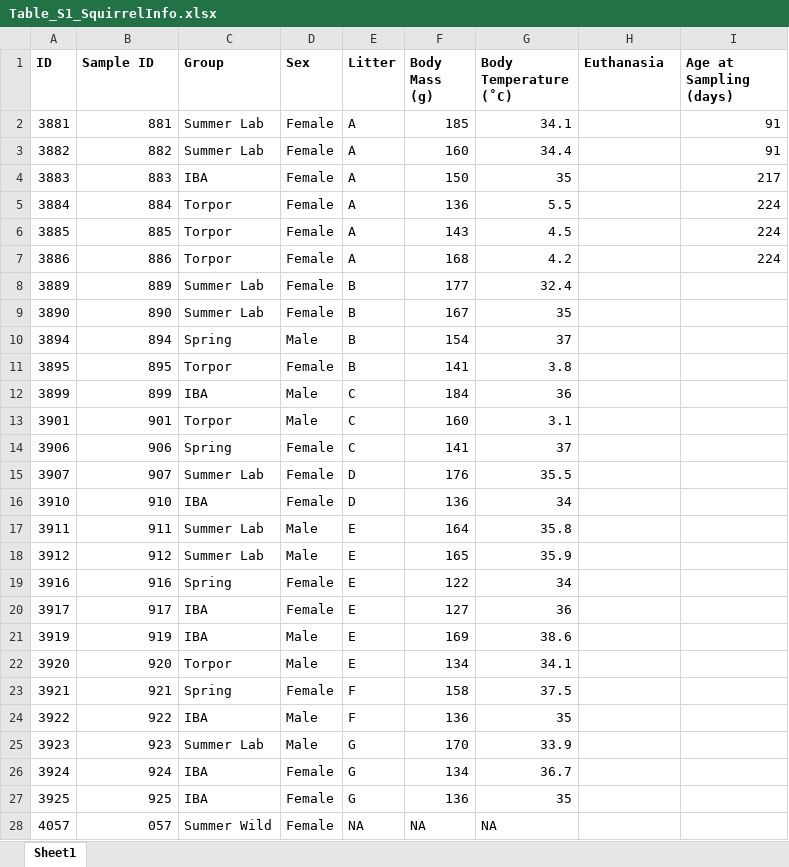
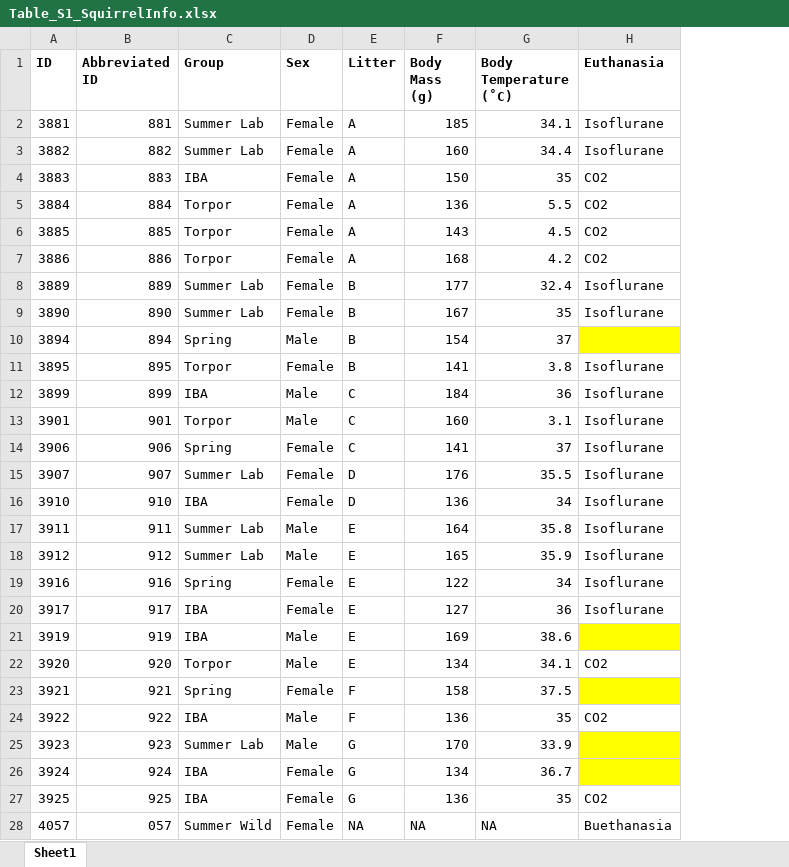
Before and after one commit to ednachiang/CaptiveWild, an Excel workbook: figs/Table_S1_SquirrelInfo.xlsx, sheet Sheet1, drawn as a sheet; only a part is shown; values as stored, in another font and other column widths than the file's, no borders; the diff covers the shown part only; the diff names each change by its address in the sheet, - before the commit and + after, or states it on an @@ line.

Commit message:
Added euth methods

```diff
--- a/figs/Table_S1_SquirrelInfo.xlsx (sheet Sheet1)
+++ b/figs/Table_S1_SquirrelInfo.xlsx (sheet Sheet1)
-column I (Age at Sampling (days)), rows 2-7: 91 | 91 | 217 | 224 | 224 | 224
-B1: Sample ID
+B1: Abbreviated ID
-H2:H3 (Euthanasia): (empty)
+H2:H3 (Euthanasia): Isoflurane
-H4:H7 (Euthanasia): (empty)
+H4:H7 (Euthanasia): CO2
-H8:H9 (Euthanasia): (empty)
+H8:H9 (Euthanasia): Isoflurane
-H10 fill: none
+H10 fill: #FFFF00
-H11:H20 (Euthanasia): (empty)
+H11:H20 (Euthanasia): Isoflurane
-H21 fill: none
+H21 fill: #FFFF00
-H22 (Euthanasia): (empty)
+H22 (Euthanasia): CO2
-H23 fill: none
+H23 fill: #FFFF00
-H24 (Euthanasia): (empty)
+H24 (Euthanasia): CO2
-H25:H26 fill: none
+H25:H26 fill: #FFFF00
-H27 (Euthanasia): (empty)
+H27 (Euthanasia): CO2
-H28 (Euthanasia): (empty)
+H28 (Euthanasia): Buethanasia
```
Also changed, not shown: 3 edited cells elsewhere in this sheet.
